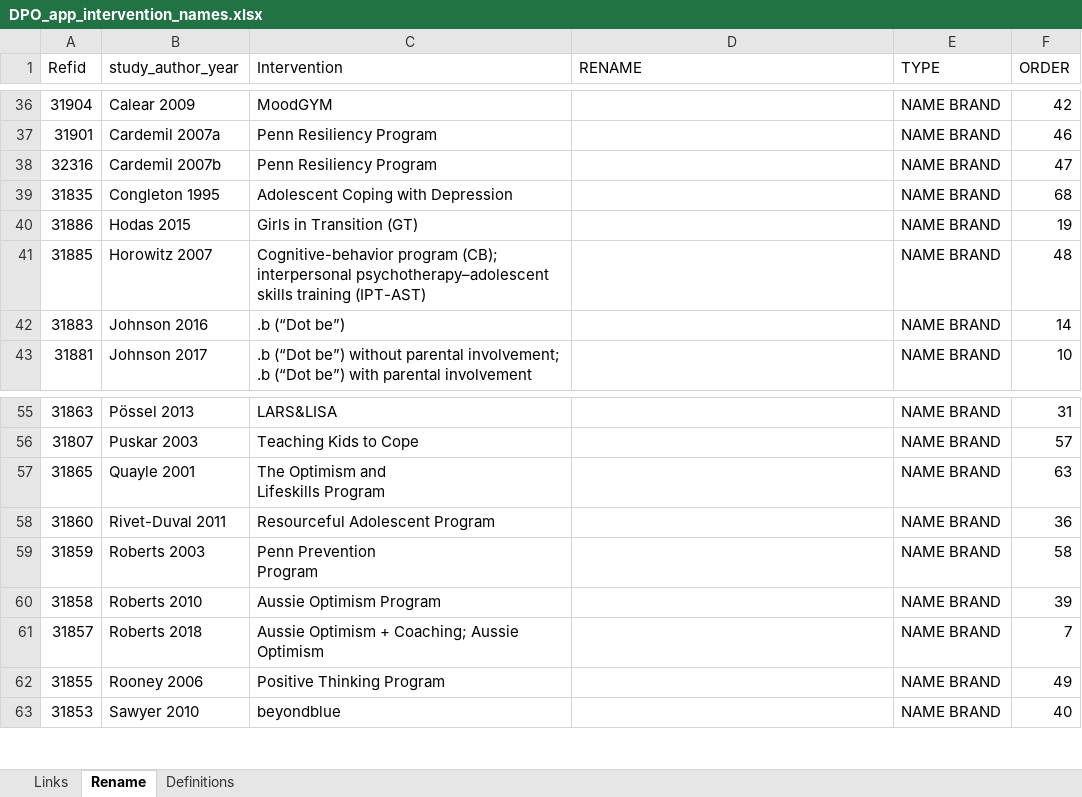
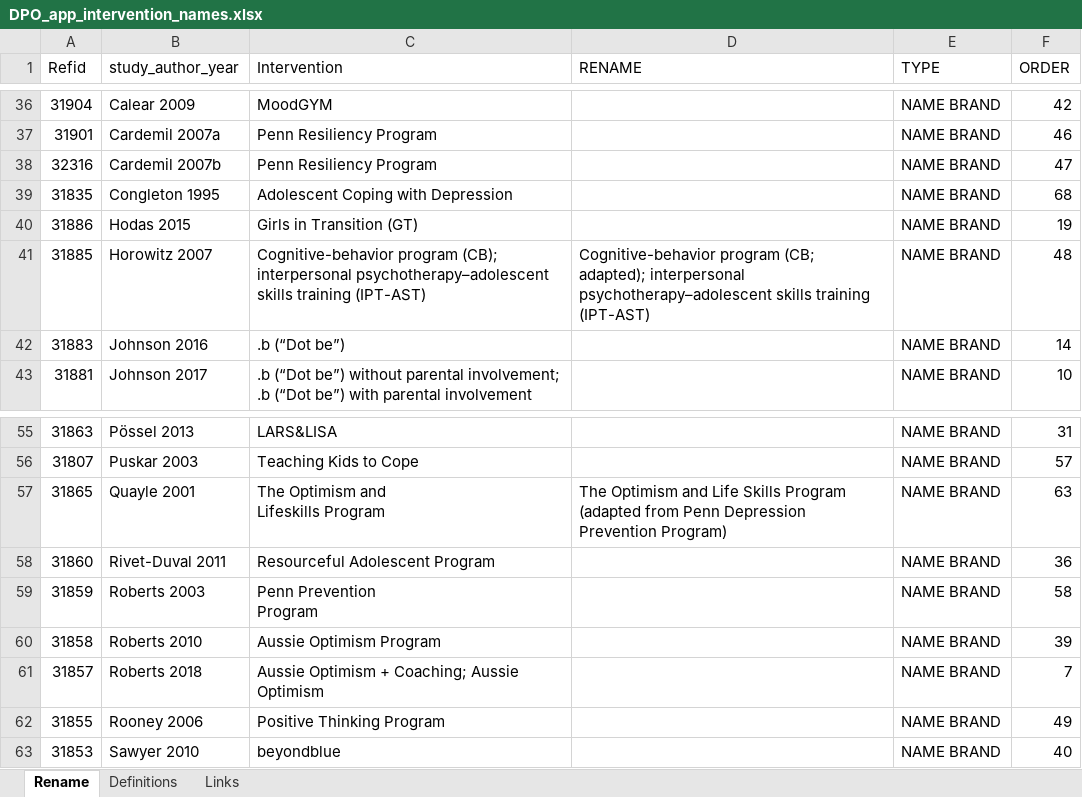
Before and after one commit to HEDCO-Institute/Depression_Prevention_Overview, an Excel workbook: data/DPO_app_intervention_names.xlsx, sheet Rename, drawn as a sheet; only a part is shown, gaps mark what is left out; values as stored, in another font and other column widths than the file's, no borders; the diff names each change by its address in the sheet, - before the commit and + after, or states it on an @@ line.

Commit message:
Adding program links to dashboard

```diff
--- a/data/DPO_app_intervention_names.xlsx (sheet Rename)
+++ b/data/DPO_app_intervention_names.xlsx (sheet Rename)
@@ sheet tab order changed: Rename | Definitions | Links @@
-D41 (RENAME): (empty)
+D41 (RENAME): Cognitive-behavior program (CB; adapted); interpersonal psychotherapy–adolescent skills training (IPT-AST)
-D57 (RENAME): (empty)
+D57 (RENAME): The Optimism and Life Skills Program (adapted from Penn Depression Prevention Program)
```
Also changed, not shown: sheet Links, data/dpo_app_data.xlsx, outputs/data_dashboard/data/dpo_app_data.xlsx, 4 other files.
